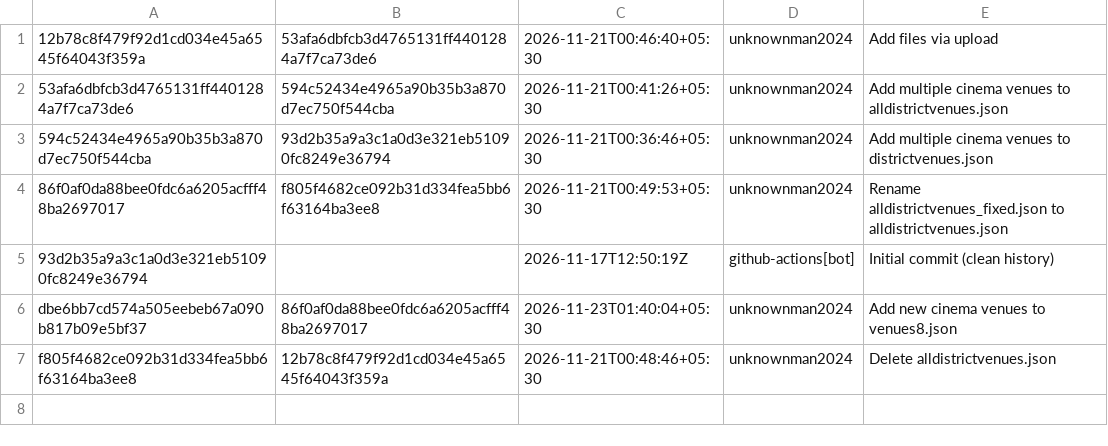
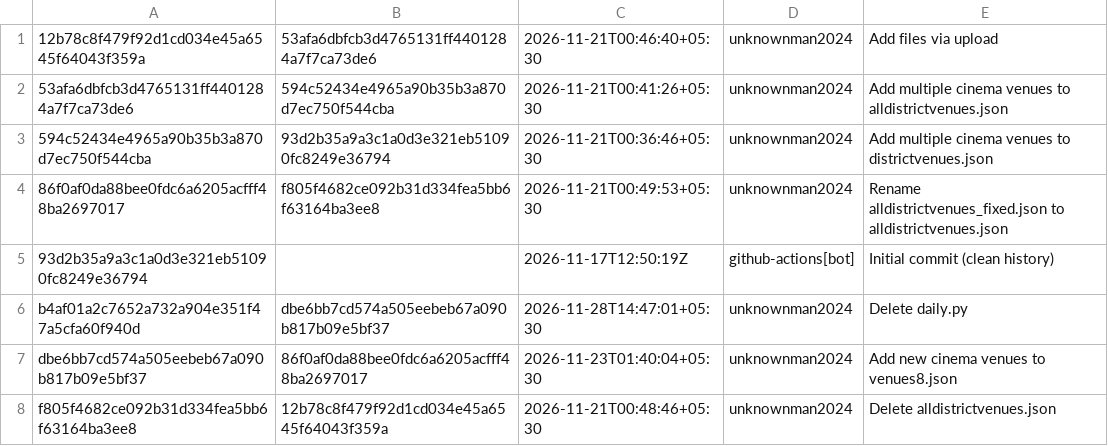
Before and after one commit to filmyodyssey-pixel/sc-archive, a TSV file: commits.tsv, drawn as a sheet; the diff names each change by its address in the sheet, - before the commit and + after, or states it on an @@ line.

```diff
--- a/commits.tsv
+++ b/commits.tsv
+row 6: b4af01a2c7652a732a904e351f47a5cfa60f940d | dbe6bb7cd574a505eebeb67a090b817b09e5bf37 | 2026-11-28T14:47:01+05:30 | unknownman2024 | Delete daily.py
```
Also changed, not shown: plaintext/index.tsv, 3 other files.
